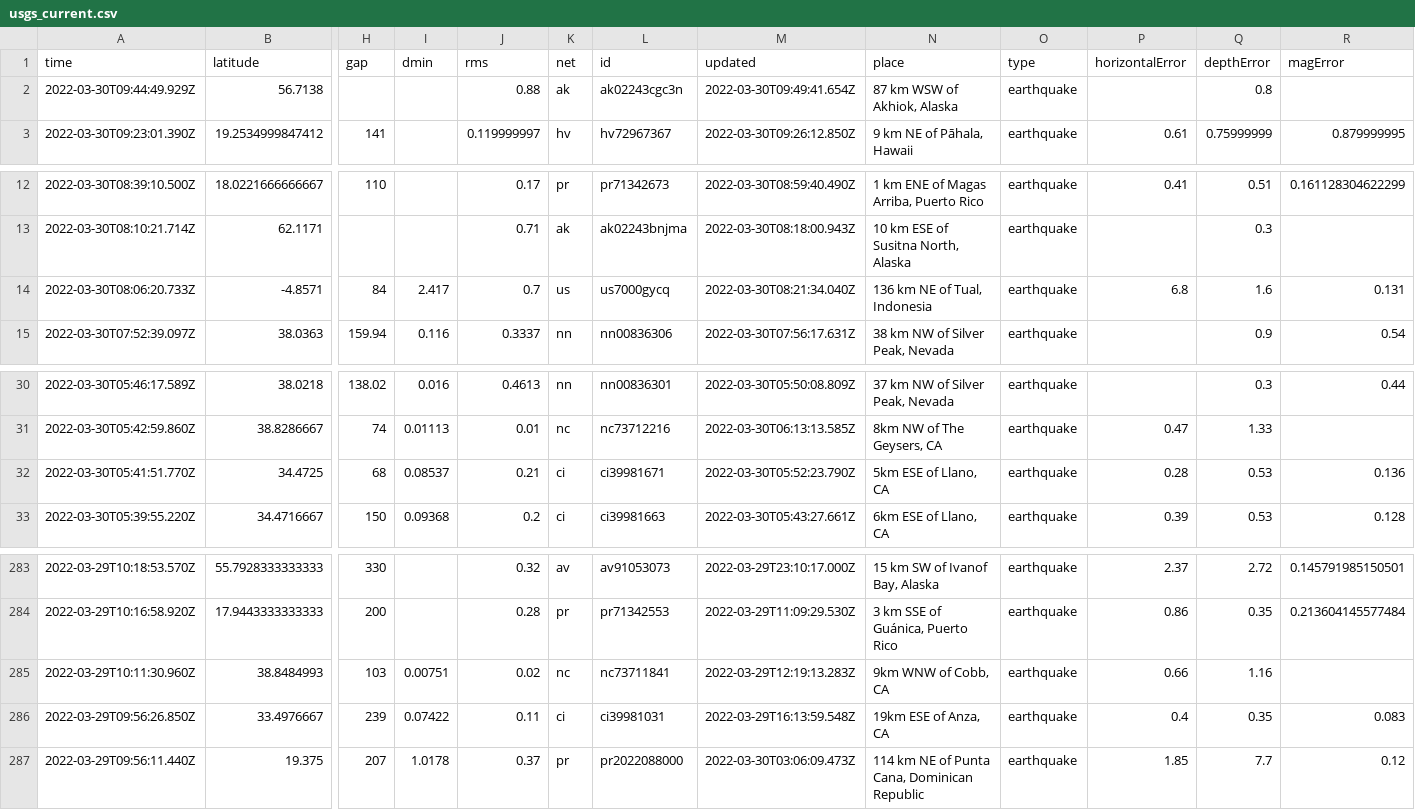
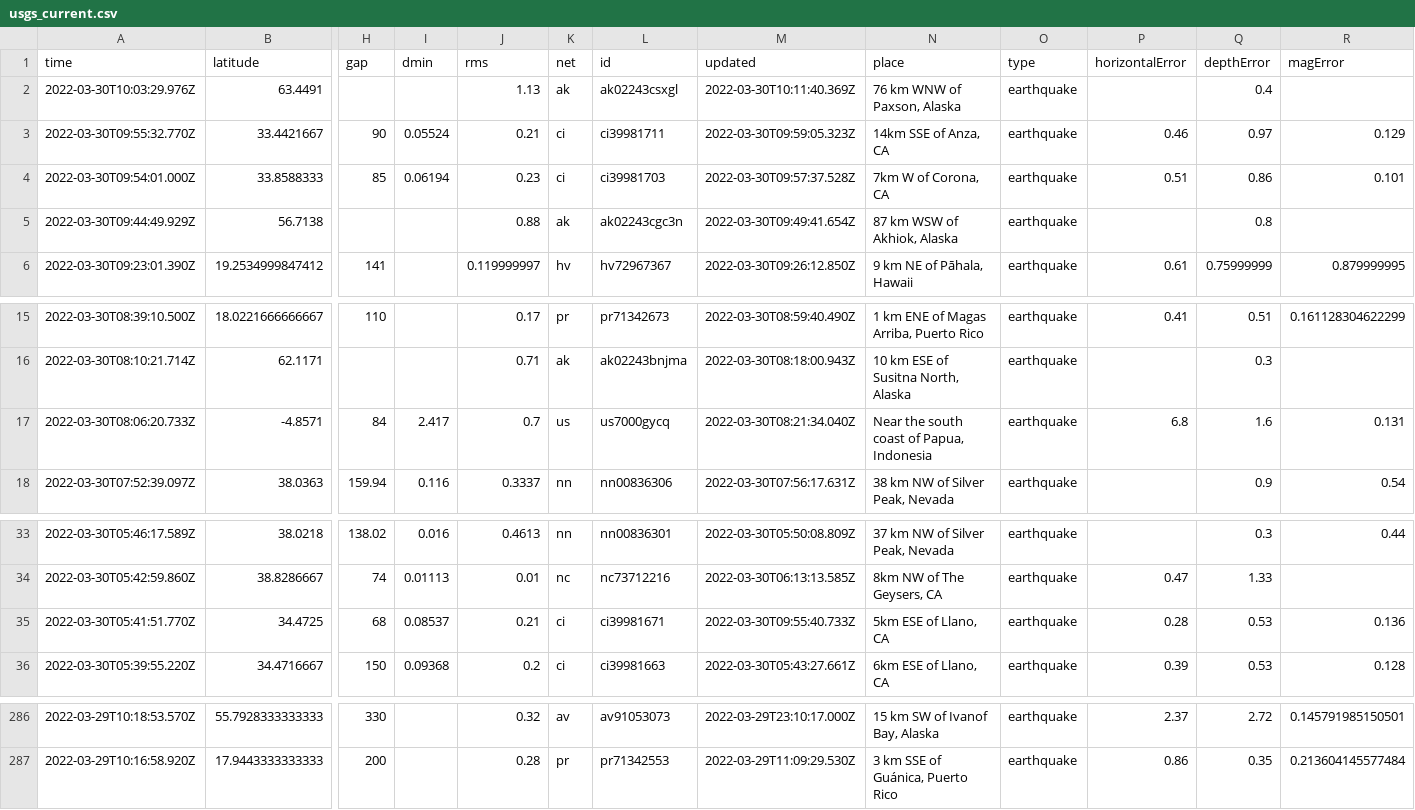
Before and after one commit to Nmargolis/github-action-workshop, a CSV file: usgs_current.csv, drawn as a sheet; only a part is shown, gaps mark what is left out; removed rows and columns are numbered as before the commit, all else as after; rows hold the shown columns only; the diff names each change by its address in the sheet, - before the commit and + after, or states it on an @@ line.

```diff
--- a/usgs_current.csv
+++ b/usgs_current.csv
+row 2: 2022-03-30T10:03:29.976Z | 63.4491 |  |  | 1.13 | ak | ak02243csxgl | 2022-03-30T10:11:40.369Z | 76 km WNW of Paxson, Alaska | earthquake |  | 0.4
+row 3: 2022-03-30T09:55:32.770Z | 33.4421667 | 90 | 0.05524 | 0.21 | ci | ci39981711 | 2022-03-30T09:59:05.323Z | 14km SSE of Anza, CA | earthquake | 0.46 | 0.97 | 0.129
+row 4: 2022-03-30T09:54:01.000Z | 33.8588333 | 85 | 0.06194 | 0.23 | ci | ci39981703 | 2022-03-30T09:57:37.528Z | 7km W of Corona, CA | earthquake | 0.51 | 0.86 | 0.101
-N17 (place): 136 km NE of Tual, Indonesia
+N17 (place): Near the south coast of Papua, Indonesia
-M35 (updated): 2022-03-30T05:52:23.790Z
+M35 (updated): 2022-03-30T09:55:40.733Z
-row 285: 2022-03-29T10:11:30.960Z | 38.8484993 | 103 | 0.00751 | 0.02 | nc | nc73711841 | 2022-03-29T12:19:13.283Z | 9km WNW of Cobb, CA | earthquake | 0.66 | 1.16
-row 286: 2022-03-29T09:56:26.850Z | 33.4976667 | 239 | 0.07422 | 0.11 | ci | ci39981031 | 2022-03-29T16:13:59.548Z | 19km ESE of Anza, CA | earthquake | 0.4 | 0.35 | 0.083
-row 287: 2022-03-29T09:56:11.440Z | 19.375 | 207 | 1.0178 | 0.37 | pr | pr2022088000 | 2022-03-30T03:06:09.473Z | 114 km NE of Punta Cana, Dominican Republic | earthquake | 1.85 | 7.7 | 0.12
```
Also changed, not shown: 1 other file.
